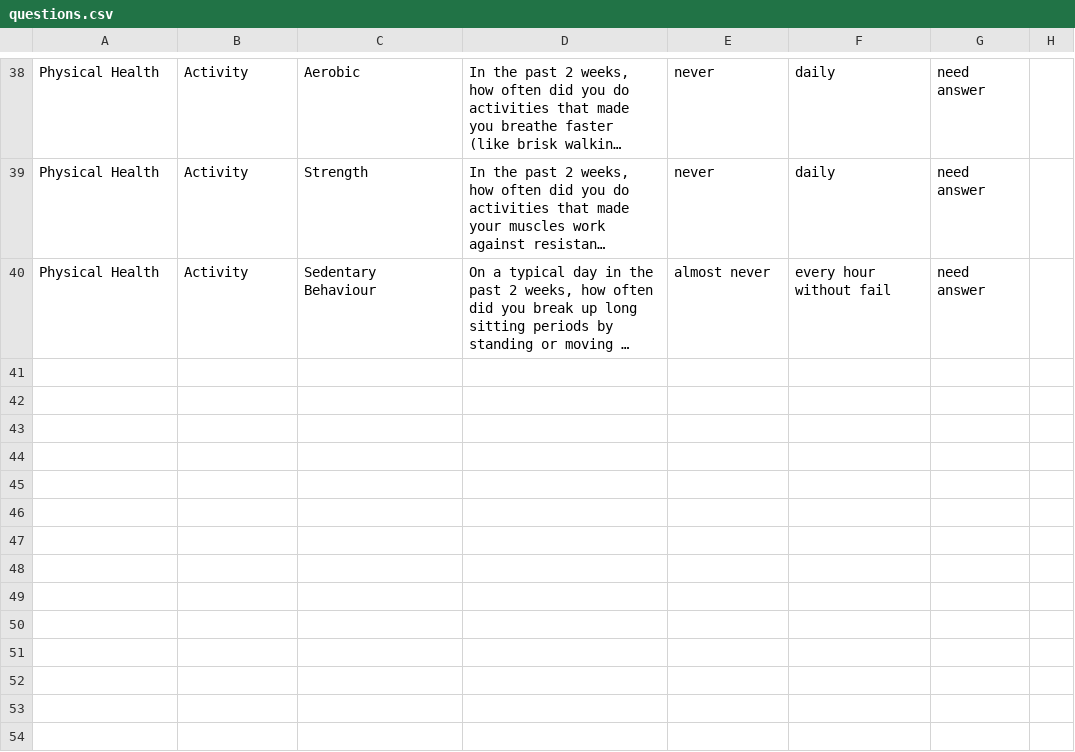
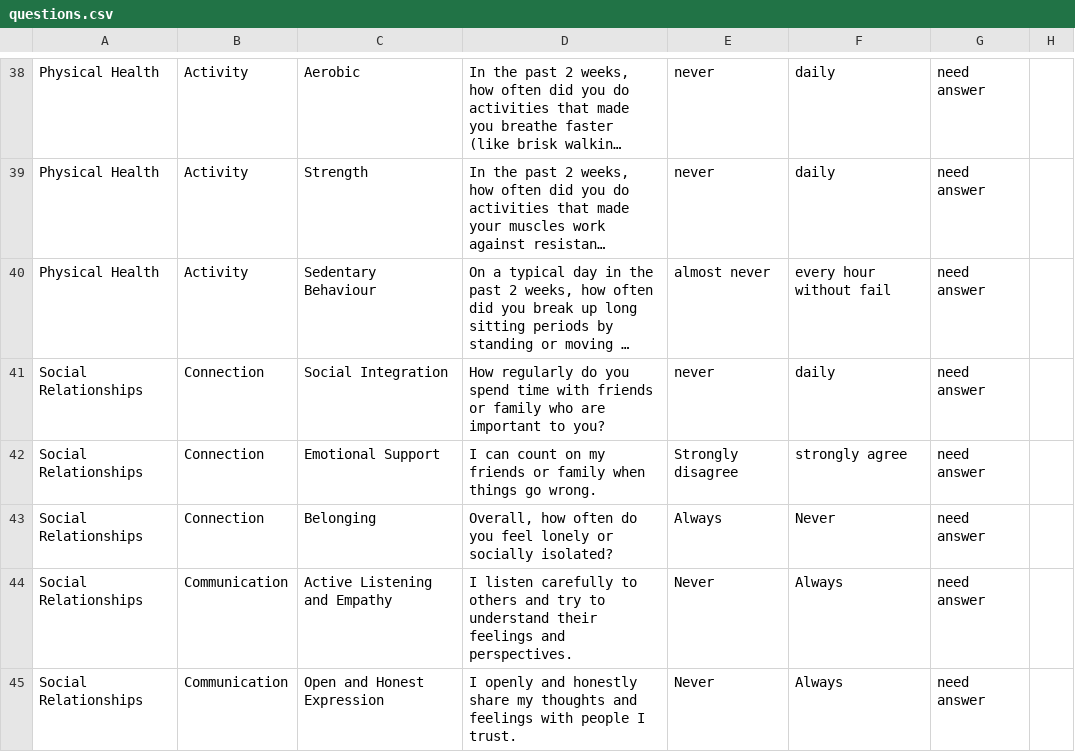
Before and after one commit to FlourishingLab/goodforyou, a CSV file: questions/questions.csv, drawn as a sheet; only a part is shown, gaps mark what is left out; long unchanged cells end in …; the diff covers the shown part only; the diff names each change by its address in the sheet, - before the commit and + after, or states it on an @@ line.

Commit message:
add insight notification stream, change questions to return questions grouped in subdomains

```diff
--- a/questions/questions.csv
+++ b/questions/questions.csv
+row 41: Social Relationships | Connection | Social Integration | How regularly do you spend time with friends or family who are important to you? | never | daily | need answer
+row 42: Social Relationships | Connection | Emotional Support | I can count on my friends or family when things go wrong. | Strongly disagree | strongly agree | need answer
+row 43: Social Relationships | Connection | Belonging | Overall, how often do you feel lonely or socially isolated? | Always | Never | need answer
+row 44: Social Relationships | Communication | Active Listening and Empathy | I listen carefully to others and try to understand their feelings and perspectives. | Never | Always | need answer
+row 45: Social Relationships | Communication | Open and Honest Expression | I openly and honestly share my thoughts and feelings with people I trust. | Never | Always | need answer
```
Also changed, not shown: 4 added rows and 10 edited cells elsewhere in this file, 7 other files.
